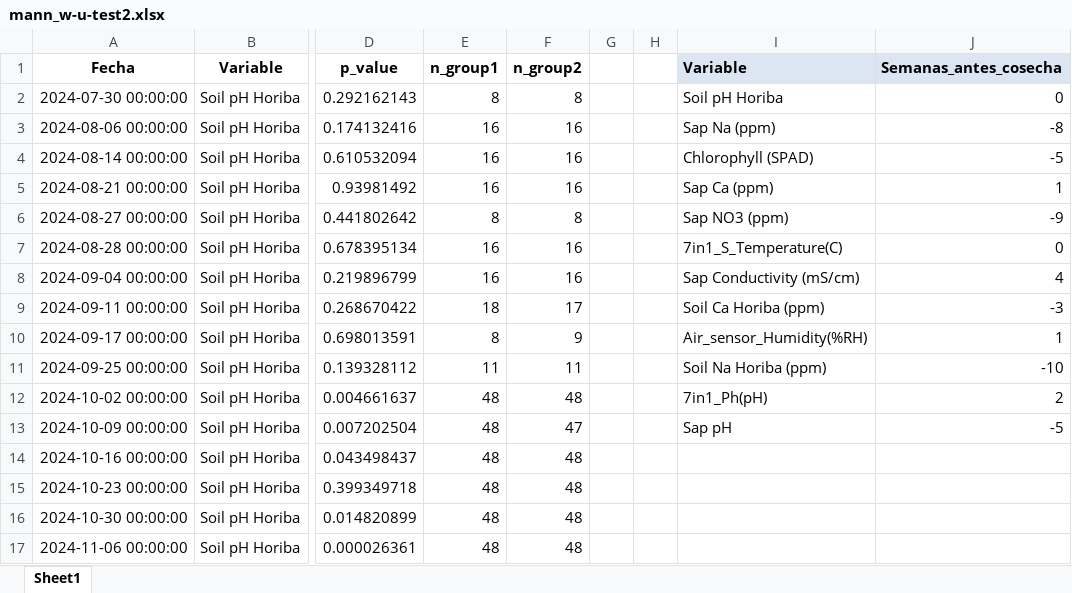
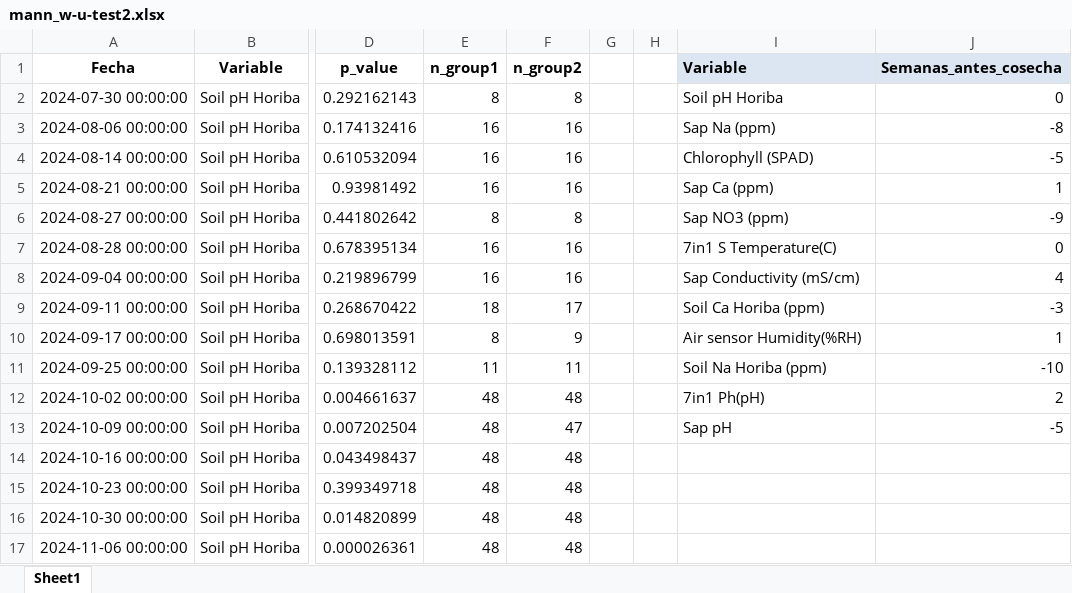
Before and after one commit to santiagov01/Analisis-PAI, an Excel workbook: statistical_analysis/mann_w-u-test2.xlsx, sheet Sheet1, drawn as a sheet; only a part is shown, gaps mark what is left out; values as stored, in another font and other column widths than the file's, no borders; conditional formats not drawn; the diff names each change by its address in the sheet, - before the commit and + after, or states it on an @@ line.

```diff
--- a/statistical_analysis/mann_w-u-test2.xlsx (sheet Sheet1)
+++ b/statistical_analysis/mann_w-u-test2.xlsx (sheet Sheet1)
-I7 (Variable): 7in1_S_Temperature(C)
+I7 (Variable): 7in1 S Temperature(C)
-I10 (Variable): Air_sensor_Humidity(%RH)
+I10 (Variable): Air sensor Humidity(%RH)
-I12 (Variable): 7in1_Ph(pH)
+I12 (Variable): 7in1 Ph(pH)
```
Also changed, not shown: 1 other file.
